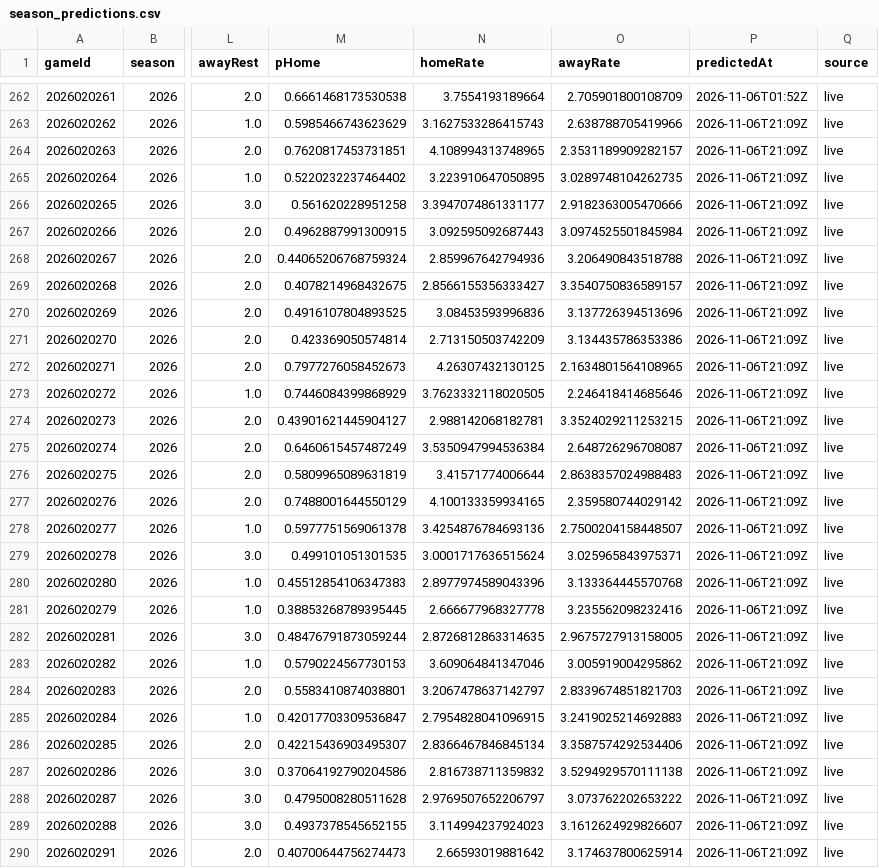
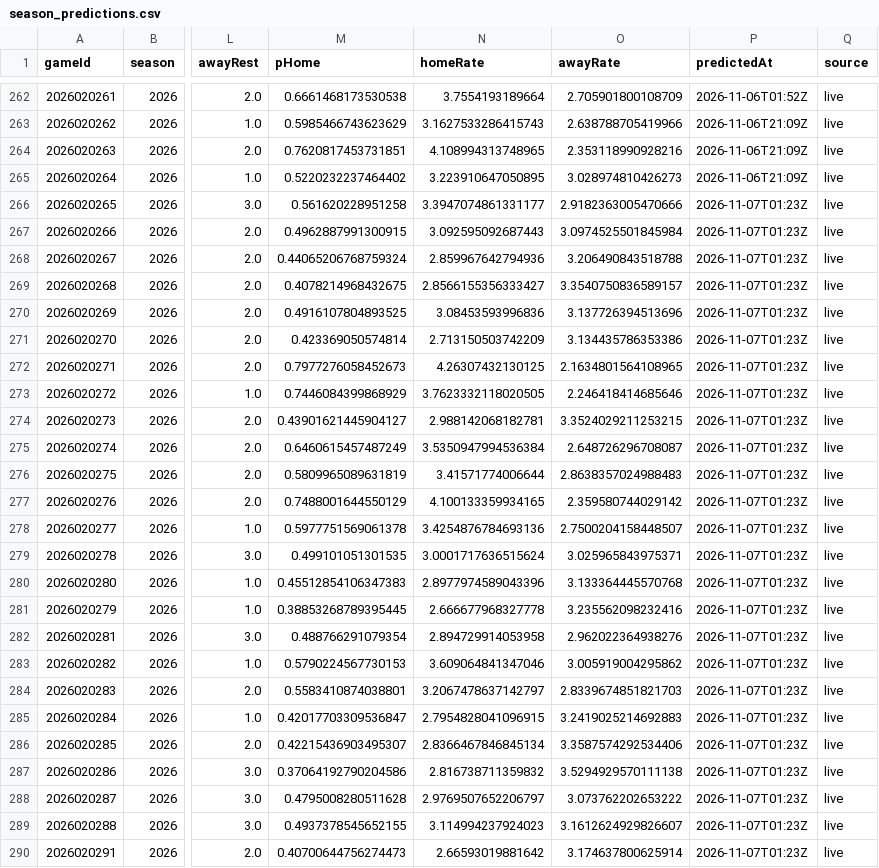
Before and after one commit to brgilly16/NHL-Prediction-Model, a CSV file: data/gamemodel/season_predictions.csv, drawn as a sheet; only a part is shown, gaps mark what is left out; the diff covers the shown part only; the diff names each change by its address in the sheet, - before the commit and + after, or states it on an @@ line.

```diff
--- a/data/gamemodel/season_predictions.csv
+++ b/data/gamemodel/season_predictions.csv
-O264 (awayRate): 2.3531189909282157
+O264 (awayRate): 2.353118990928216
-O265 (awayRate): 3.0289748104262735
+O265 (awayRate): 3.028974810426273
-P266:P290 (predictedAt): 2026-11-06T21:09Z
+P266:P290 (predictedAt): 2026-11-07T01:23Z
-M282 (pHome): 0.48476791873059244
+M282 (pHome): 0.488766291079354
-N282 (homeRate): 2.8726812863314635
+N282 (homeRate): 2.894729914053958
-O282 (awayRate): 2.9675727913158005
+O282 (awayRate): 2.962022364938276
```
Also changed, not shown: 84 edited cells elsewhere in this file.
